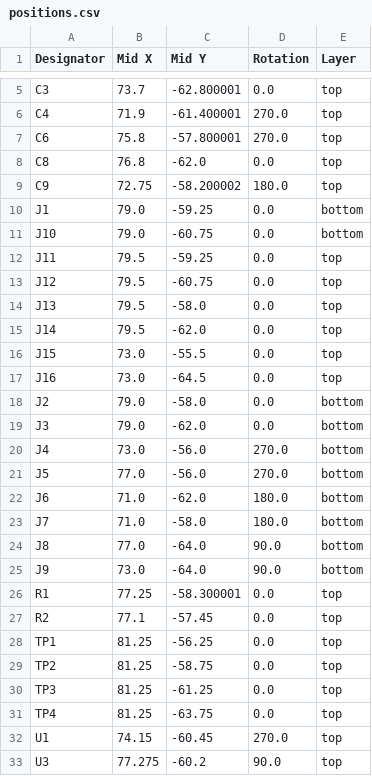
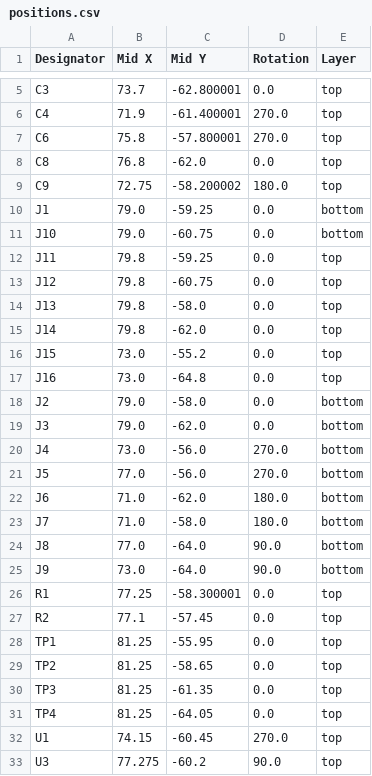
Before and after one commit to XCR1793/Sensored, a CSV file: Embedded/Sensored/production/positions.csv, drawn as a sheet; only a part is shown, gaps mark what is left out.

```diff
--- a/Embedded/Sensored/production/positions.csv
+++ b/Embedded/Sensored/production/positions.csv
@@ -11,8 +11,8 @@ J1,79.0,-59.25,0.0,bottom
 J10,79.0,-60.75,0.0,bottom
-J11,79.5,-59.25,0.0,top
-J12,79.5,-60.75,0.0,top
-J13,79.5,-58.0,0.0,top
-J14,79.5,-62.0,0.0,top
-J15,73.0,-55.5,0.0,top
-J16,73.0,-64.5,0.0,top
+J11,79.8,-59.25,0.0,top
+J12,79.8,-60.75,0.0,top
+J13,79.8,-58.0,0.0,top
+J14,79.8,-62.0,0.0,top
+J15,73.0,-55.2,0.0,top
+J16,73.0,-64.8,0.0,top
 J2,79.0,-58.0,0.0,bottom
@@ -27,6 +27,6 @@ R1,77.25,-58.300001,0.0,top
 R2,77.1,-57.45,0.0,top
-TP1,81.25,-56.25,0.0,top
-TP2,81.25,-58.75,0.0,top
-TP3,81.25,-61.25,0.0,top
-TP4,81.25,-63.75,0.0,top
+TP1,81.25,-55.95,0.0,top
+TP2,81.25,-58.65,0.0,top
+TP3,81.25,-61.35,0.0,top
+TP4,81.25,-64.05,0.0,top
 U1,74.15,-60.45,270.0,top
```
Also changed, not shown: 18 other files.
